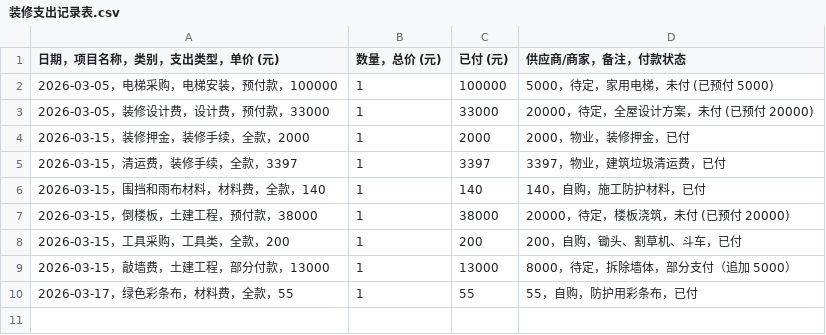
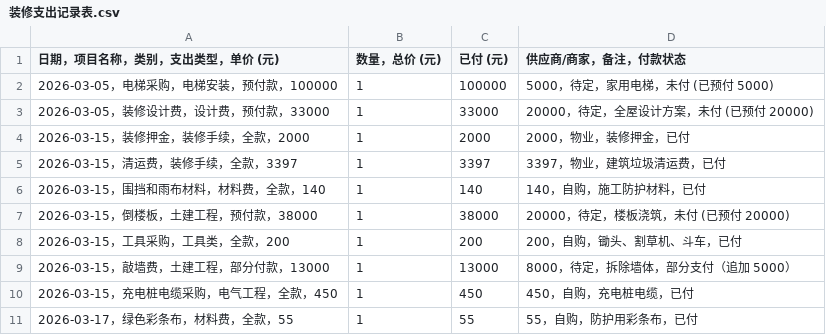
Before and after one commit to ZPD1000/zhuangxiu, a CSV file: 装修支出记录表.csv, drawn as a sheet; the diff names each change by its address in the sheet, - before the commit and + after, or states it on an @@ line.

```diff
--- a/装修支出记录表.csv
+++ b/装修支出记录表.csv
+row 10: 2026-03-15，充电桩电缆采购，电气工程，全款，450 | 1 | 450 | 450，自购，充电桩电缆，已付
```
Also changed, not shown: 1 other file.
